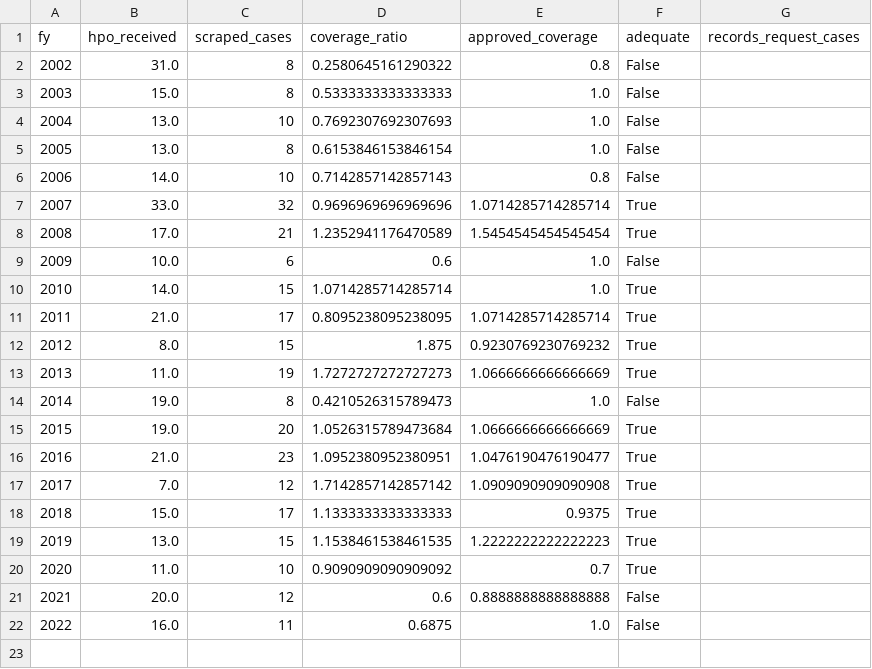
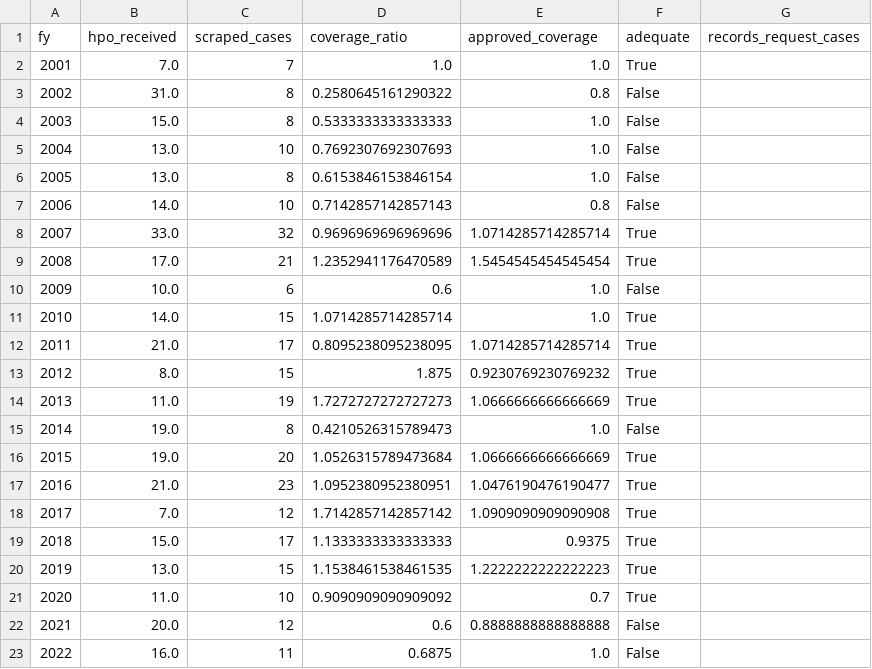
Before and after one commit to capital-commonsense/historic_designation, a CSV file: charts/out/coverage_by_year.data.csv, drawn as a sheet.

```diff
--- a/charts/out/coverage_by_year.data.csv
+++ b/charts/out/coverage_by_year.data.csv
@@ -1,2 +1,3 @@
 fy,hpo_received,scraped_cases,coverage_ratio,approved_coverage,adequate,records_request_cases
+2001,7.0,7,1.0,1.0,True,
 2002,31.0,8,0.2580645161290322,0.8,False,
```
Also changed, not shown: data/analysis/coverage_by_year.csv, inputs/agreements.csv, 8 other files.
